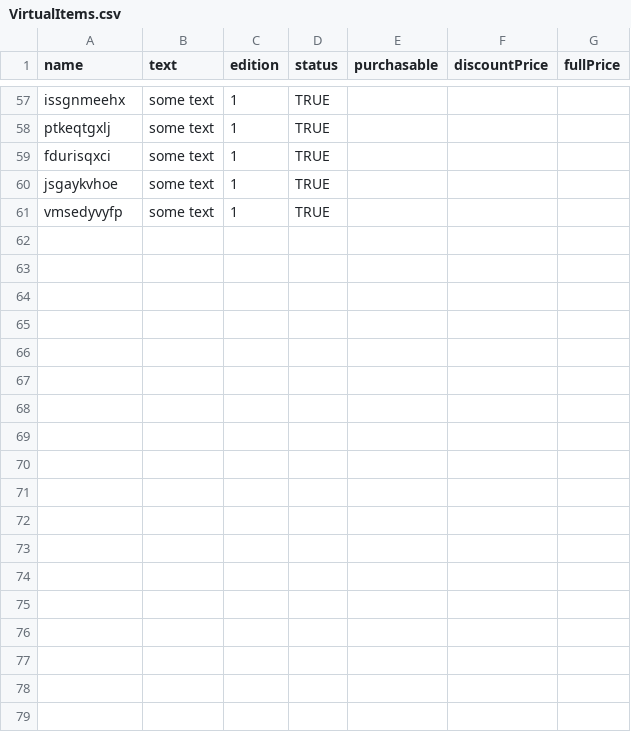
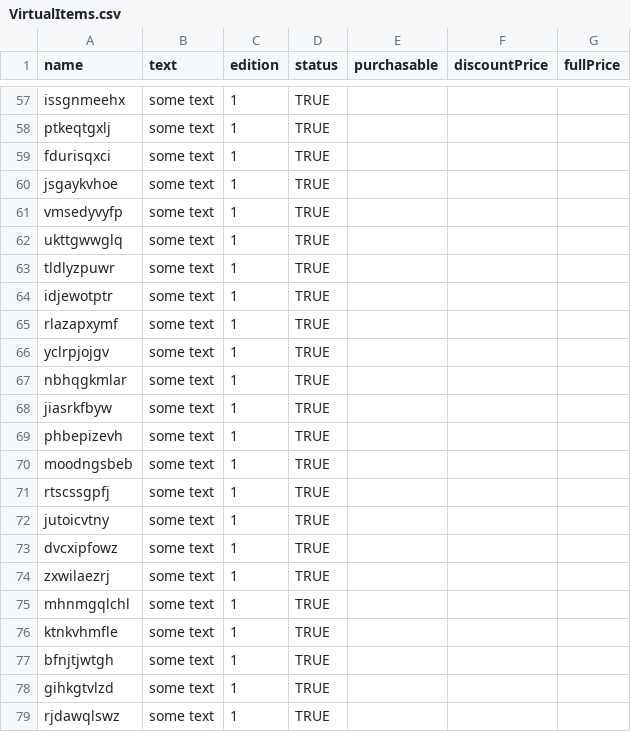
Before and after one commit to vincentrann/EECS-3111-project, a CSV file: EECS3311_project/src/data/VirtualItems.csv, drawn as a sheet; only a part is shown, gaps mark what is left out.

```diff
--- a/EECS3311_project/src/data/VirtualItems.csv
+++ b/EECS3311_project/src/data/VirtualItems.csv
@@ -61 +61,19 @@
 "vmsedyvyfp","some text","1","TRUE"
+"ukttgwwglq","some text","1","TRUE"
+"tldlyzpuwr","some text","1","TRUE"
+"idjewotptr","some text","1","TRUE"
+"rlazapxymf","some text","1","TRUE"
+"yclrpjojgv","some text","1","TRUE"
+"nbhqgkmlar","some text","1","TRUE"
+"jiasrkfbyw","some text","1","TRUE"
+"phbepizevh","some text","1","TRUE"
+"moodngsbeb","some text","1","TRUE"
+"rtscssgpfj","some text","1","TRUE"
+"jutoicvtny","some text","1","TRUE"
+"dvcxipfowz","some text","1","TRUE"
+"zxwilaezrj","some text","1","TRUE"
+"mhnmgqlchl","some text","1","TRUE"
+"ktnkvhmfle","some text","1","TRUE"
+"bfnjtjwtgh","some text","1","TRUE"
+"gihkgtvlzd","some text","1","TRUE"
+"rjdawqlswz","some text","1","TRUE"
```
Also changed, not shown: EECS3311_project/src/data/BookRequests.csv, EECS3311_project/src/data/Clients.csv, 4 other files.
